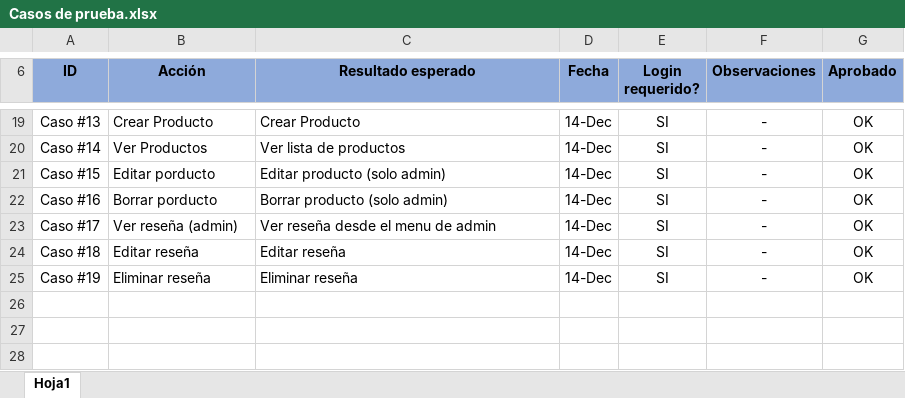
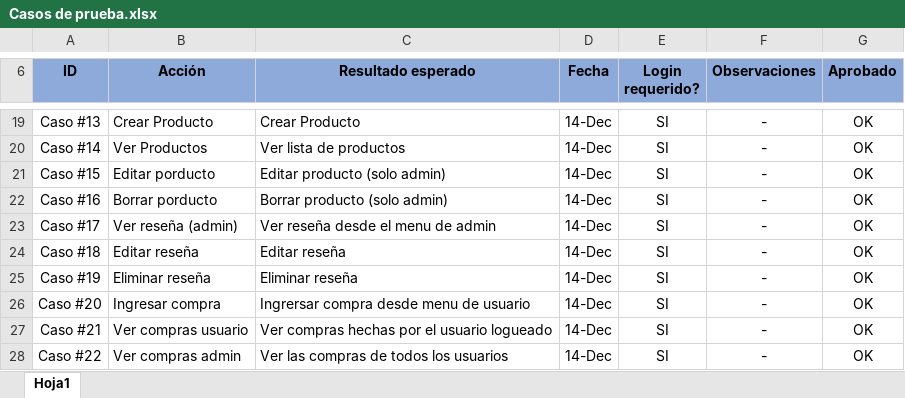
Before and after one commit to BrunoSaler/mi_code, an Excel workbook: Proyecto_final_Salerno/pruebas/pruebas en desarrollo/Casos de prueba.xlsx, sheet Hoja1, drawn as a sheet; only a part is shown, gaps mark what is left out; values as stored, in another font and other column widths than the file's, no borders; the diff names each change by its address in the sheet, - before the commit and + after, or states it on an @@ line.

Commit message:
agregado ingreso de compras y vista de compras PF, fin día 14-12

```diff
--- a/Proyecto_final_Salerno/pruebas/pruebas en desarrollo/Casos de prueba.xlsx (sheet Hoja1)
+++ b/Proyecto_final_Salerno/pruebas/pruebas en desarrollo/Casos de prueba.xlsx (sheet Hoja1)
+row 26: Caso #20 | Ingresar compra | Ingrersar compra desde menu de usuario | 14-Dec | SI | - | OK
+row 27: Caso #21 | Ver compras usuario | Ver compras hechas por el usuario logueado | 14-Dec | SI | - | OK
+row 28: Caso #22 | Ver compras admin | Ver las compras de todos los usuarios | 14-Dec | SI | - | OK
```
Also changed, not shown: 12 other files.
